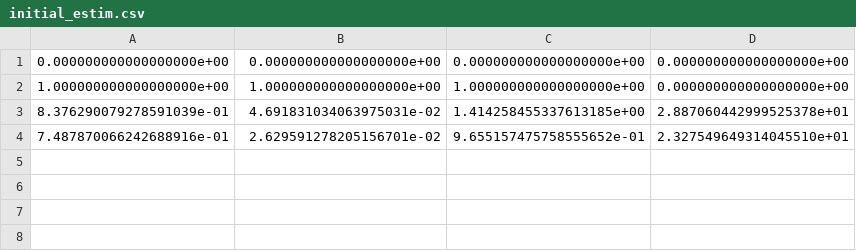
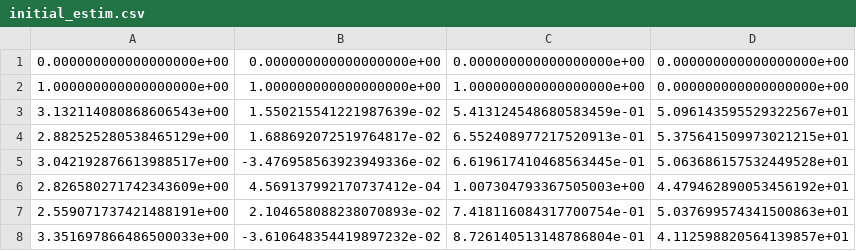
Before and after one commit to PRiehle1/Opinion_Dynamics, a CSV file: Estimation/initial_estim.csv, drawn as a sheet.

```diff
--- a/Estimation/initial_estim.csv
+++ b/Estimation/initial_estim.csv
@@ -2,3 +2,7 @@
 1.000000000000000000e+00,1.000000000000000000e+00,1.000000000000000000e+00,0.000000000000000000e+00
-8.376290079278591039e-01,4.691831034063975031e-02,1.414258455337613185e+00,2.887060442999525378e+01
-7.487870066242688916e-01,2.629591278205156701e-02,9.655157475758555652e-01,2.327549649314045510e+01
+3.132114080868606543e+00,1.550215541221987639e-02,5.413124548680583459e-01,5.096143595529322567e+01
+2.882525280538465129e+00,1.688692072519764817e-02,6.552408977217520913e-01,5.375641509973021215e+01
+3.042192876613988517e+00,-3.476958563923949336e-02,6.619617410468563445e-01,5.063686157532449528e+01
+2.826580271742343609e+00,4.569137992170737412e-04,1.007304793367505003e+00,4.479462890053456192e+01
+2.559071737421488191e+00,2.104658088238070893e-02,7.418116084317700754e-01,5.037699574341500863e+01
+3.351697866486500033e+00,-3.610648354419897232e-02,8.726140513148786804e-01,4.112598820564139857e+01
```
Also changed, not shown: Estimation/estimates.csv, 3 other files.
